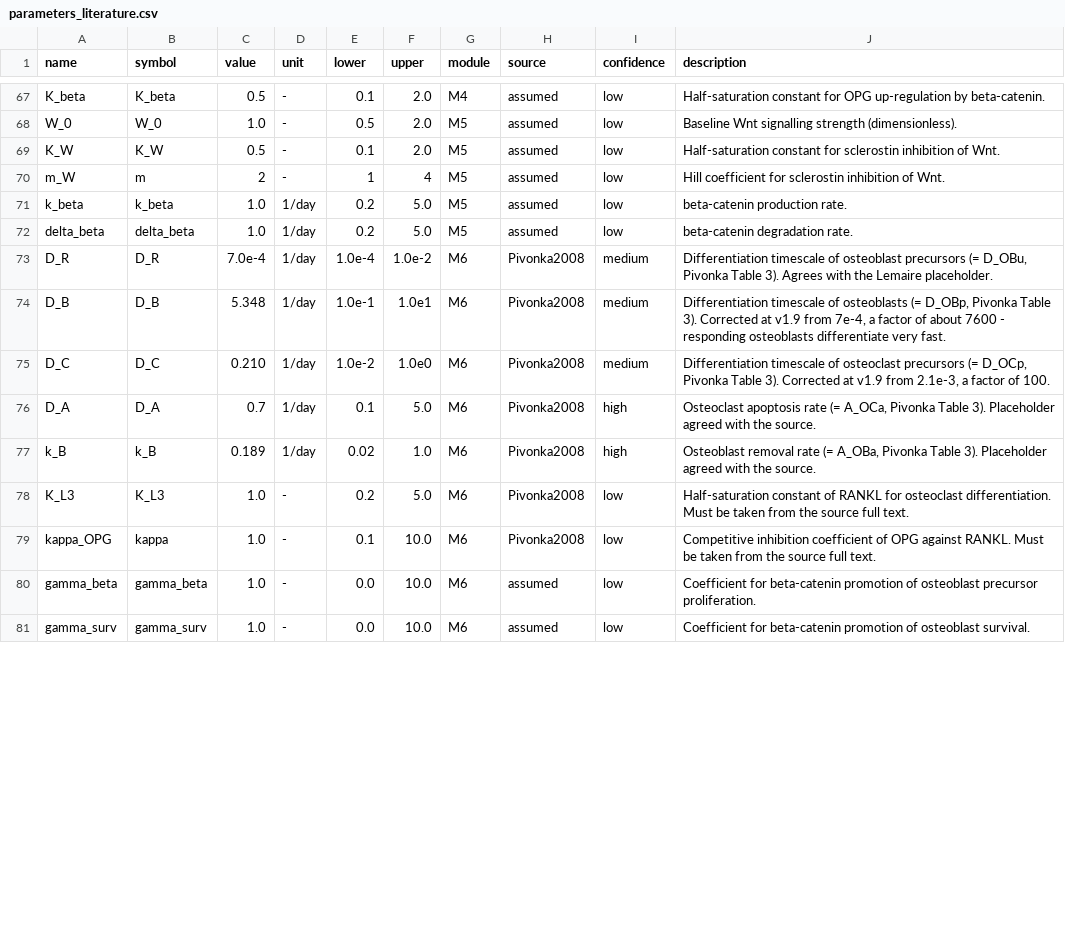
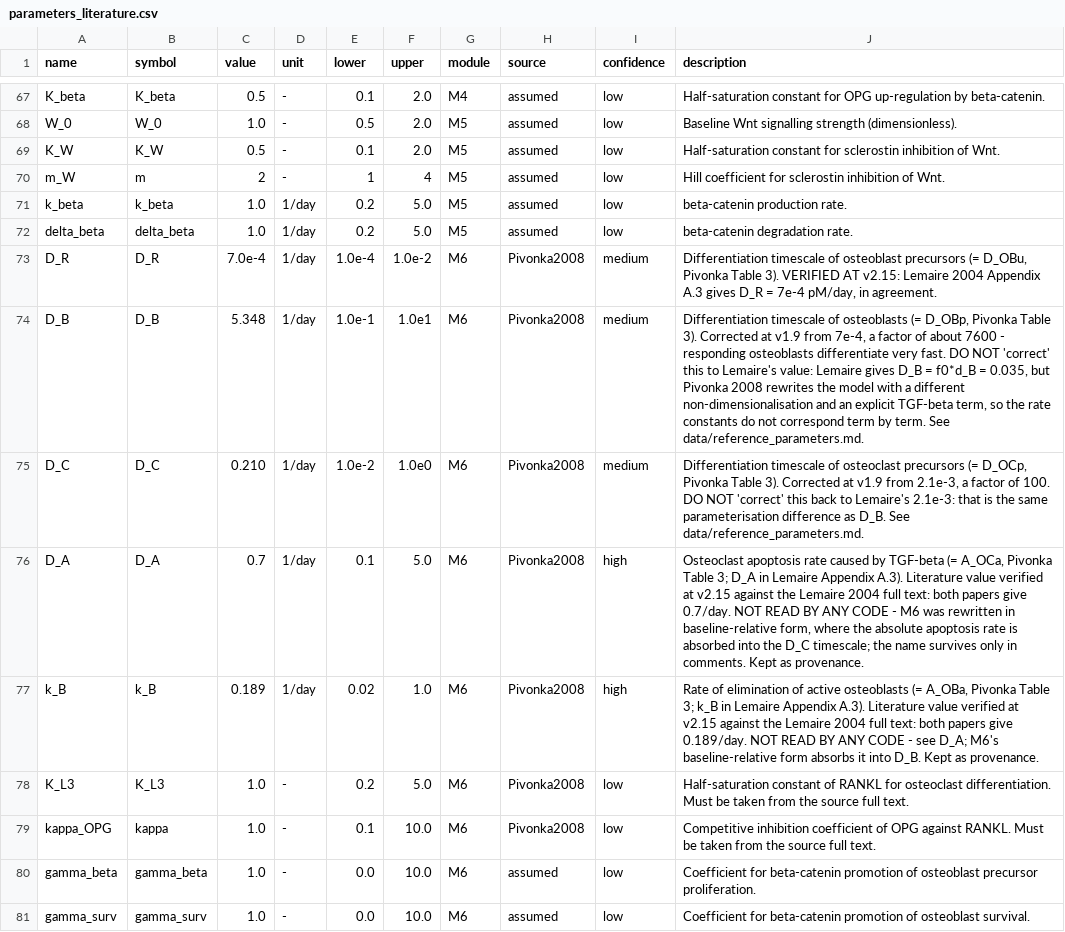
Before and after one commit to myhsieh1002/bone-mechanostat, a CSV file: data/parameters_literature.csv, drawn as a sheet; only a part is shown, gaps mark what is left out; the diff covers the shown part only.

```diff
--- a/data/parameters_literature.csv
+++ b/data/parameters_literature.csv
@@ -72,7 +72,7 @@ k_beta,k_beta,1.0,1/day,0.2,5.0,M5,assumed,low,beta-catenin production rate.
 delta_beta,delta_beta,1.0,1/day,0.2,5.0,M5,assumed,low,beta-catenin degradation rate.
-D_R,D_R,7.0e-4,1/day,1.0e-4,1.0e-2,M6,Pivonka2008,medium,"Differentiation timescale of osteoblast precursors (= D_OBu, Pivonka Table 3). Agrees with the Lemaire placeholder."
-D_B,D_B,5.348,1/day,1.0e-1,1.0e1,M6,Pivonka2008,medium,"Differentiation timescale of osteoblasts (= D_OBp, Pivonka Table 3). Corrected at v1.9 from 7e-4, a factor of about 7600 - responding osteoblasts differentiate very fast."
-D_C,D_C,0.210,1/day,1.0e-2,1.0e0,M6,Pivonka2008,medium,"Differentiation timescale of osteoclast precursors (= D_OCp, Pivonka Table 3). Corrected at v1.9 from 2.1e-3, a factor of 100."
-D_A,D_A,0.7,1/day,0.1,5.0,M6,Pivonka2008,high,"Osteoclast apoptosis rate (= A_OCa, Pivonka Table 3). Placeholder agreed with the source."
-k_B,k_B,0.189,1/day,0.02,1.0,M6,Pivonka2008,high,"Osteoblast removal rate (= A_OBa, Pivonka Table 3). Placeholder agreed with the source."
+D_R,D_R,7.0e-4,1/day,1.0e-4,1.0e-2,M6,Pivonka2008,medium,"Differentiation timescale of osteoblast precursors (= D_OBu, Pivonka Table 3). VERIFIED AT v2.15: Lemaire 2004 Appendix A.3 gives D_R = 7e-4 pM/day, in agreement."
+D_B,D_B,5.348,1/day,1.0e-1,1.0e1,M6,Pivonka2008,medium,"Differentiation timescale of osteoblasts (= D_OBp, Pivonka Table 3). Corrected at v1.9 from 7e-4, a factor of about 7600 - responding osteoblasts differentiate very fast. DO NOT 'correct' this to Lemaire's value: Lemaire gives D_B = f0*d_B = 0.035, but Pivonka 2008 rewrites the model with a different non-dimensionalisation and an explicit TGF-beta term, so the rate constants do not correspond term by term. See data/reference_parameters.md."
+D_C,D_C,0.210,1/day,1.0e-2,1.0e0,M6,Pivonka2008,medium,"Differentiation timescale of osteoclast precursors (= D_OCp, Pivonka Table 3). Corrected at v1.9 from 2.1e-3, a factor of 100. DO NOT 'correct' this back to Lemaire's 2.1e-3: that is the same parameterisation difference as D_B. See data/reference_parameters.md."
+D_A,D_A,0.7,1/day,0.1,5.0,M6,Pivonka2008,high,"Osteoclast apoptosis rate caused by TGF-beta (= A_OCa, Pivonka Table 3; D_A in Lemaire Appendix A.3). Literature value verified at v2.15 against the Lemaire 2004 full text: both papers give 0.7/day. NOT READ BY ANY CODE - M6 was rewritten in baseline-relative form, where the absolute apoptosis rate is absorbed into the D_C timescale; the name survives only in comments. Kept as provenance."
+k_B,k_B,0.189,1/day,0.02,1.0,M6,Pivonka2008,high,"Rate of elimination of active osteoblasts (= A_OBa, Pivonka Table 3; k_B in Lemaire Appendix A.3). Literature value verified at v2.15 against the Lemaire 2004 full text: both papers give 0.189/day. NOT READ BY ANY CODE - see D_A; M6's baseline-relative form absorbs it into D_B. Kept as provenance."
 K_L3,K_L3,1.0,-,0.2,5.0,M6,Pivonka2008,low,Half-saturation constant of RANKL for osteoclast differentiation. Must be taken from the source full text.
```
Also changed, not shown: 10 edited cells elsewhere in this file, 2 other files.
